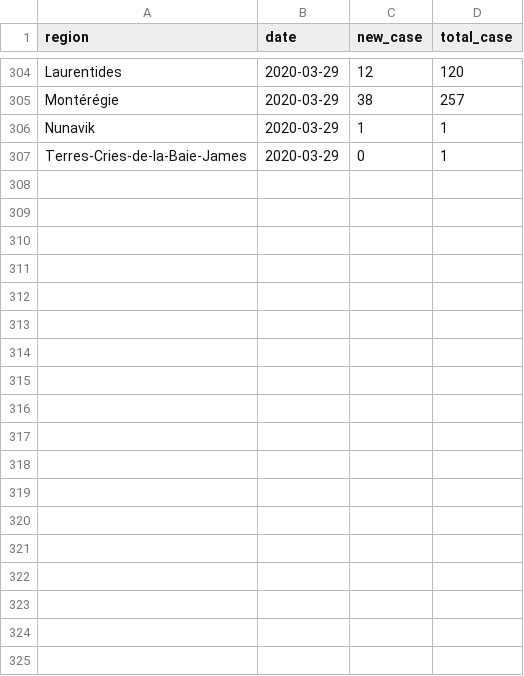
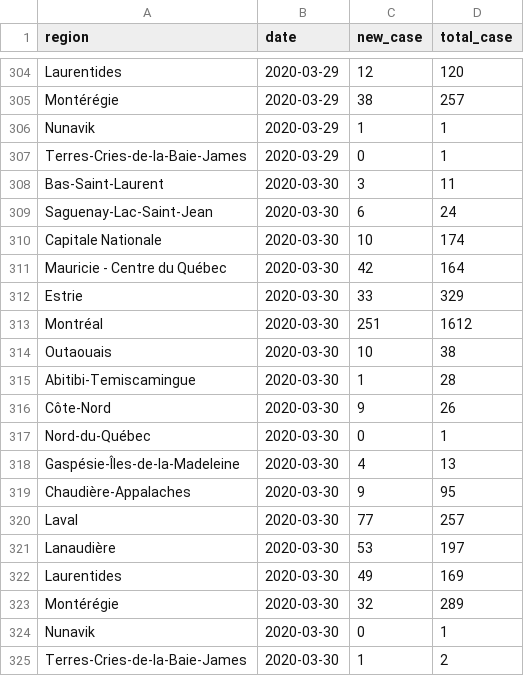
Before and after one commit to pboardman/covid19-data-quebec, a CSV file: csv/region.csv, drawn as a sheet; only a part is shown, gaps mark what is left out; the diff names each change by its address in the sheet, - before the commit and + after, or states it on an @@ line.

Commit message:
Data for 2020-03-30

```diff
--- a/csv/region.csv
+++ b/csv/region.csv
+row 308: Bas-Saint-Laurent | 2020-03-30 | 3 | 11
+row 309: Saguenay-Lac-Saint-Jean | 2020-03-30 | 6 | 24
+row 310: Capitale Nationale | 2020-03-30 | 10 | 174
+row 311: Mauricie - Centre du Québec | 2020-03-30 | 42 | 164
+row 312: Estrie | 2020-03-30 | 33 | 329
+row 313: Montréal | 2020-03-30 | 251 | 1612
+row 314: Outaouais | 2020-03-30 | 10 | 38
+row 315: Abitibi-Temiscamingue | 2020-03-30 | 1 | 28
+row 316: Côte-Nord | 2020-03-30 | 9 | 26
+row 317: Nord-du-Québec | 2020-03-30 | 0 | 1
+row 318: Gaspésie-Îles-de-la-Madeleine | 2020-03-30 | 4 | 13
+row 319: Chaudière-Appalaches | 2020-03-30 | 9 | 95
+row 320: Laval | 2020-03-30 | 77 | 257
+row 321: Lanaudière | 2020-03-30 | 53 | 197
+row 322: Laurentides | 2020-03-30 | 49 | 169
+row 323: Montérégie | 2020-03-30 | 32 | 289
+row 324: Nunavik | 2020-03-30 | 0 | 1
+row 325: Terres-Cries-de-la-Baie-James | 2020-03-30 | 1 | 2
```
Also changed, not shown: csv/total.csv, 3 other files.
